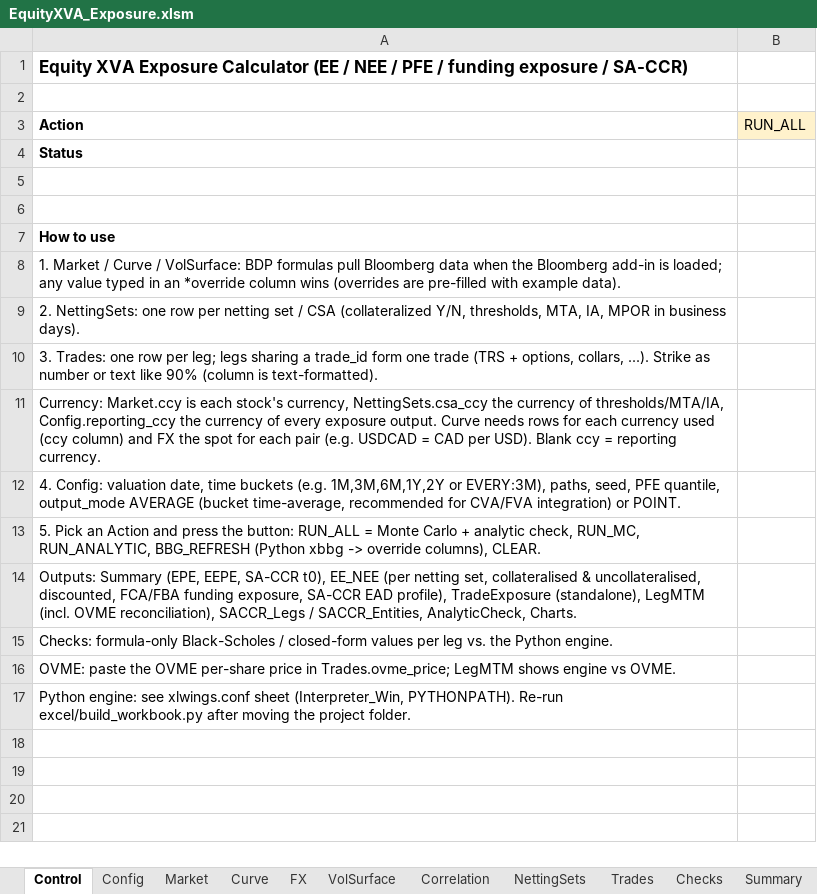
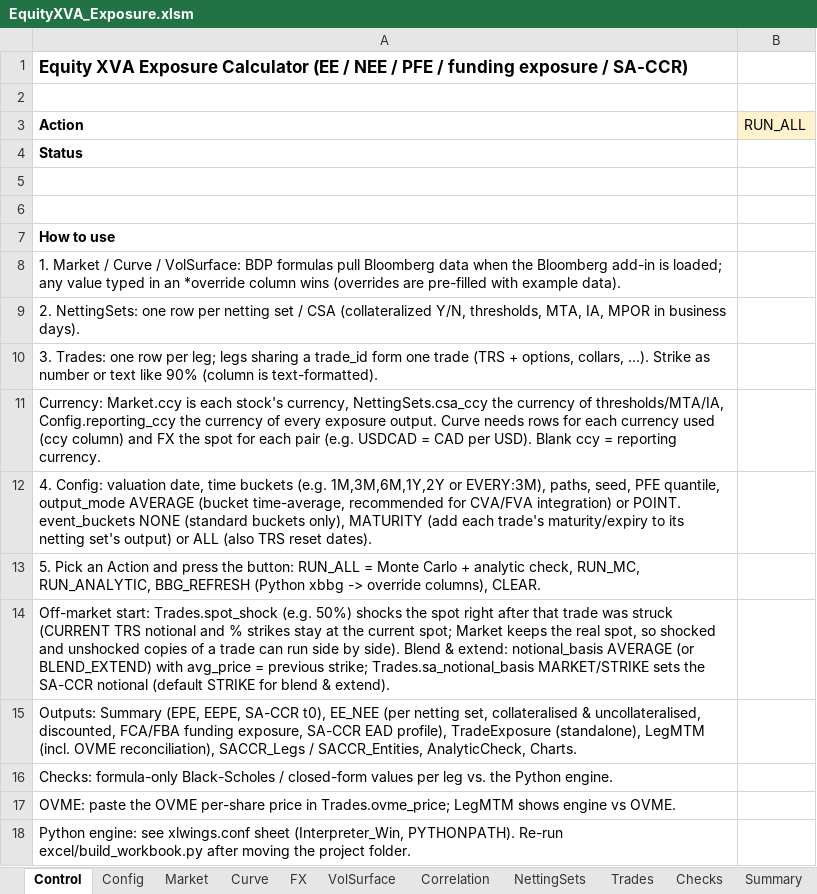
Before and after one commit to zhangx29/test3, an Excel workbook: excel/EquityXVA_Exposure.xlsm, sheet Control, drawn as a sheet; values as stored, in another font and other column widths than the file's, no borders; charts and pictures not drawn; the diff names each change by its address in the sheet, - before the commit and + after, or states it on an @@ line.

```diff
--- a/excel/EquityXVA_Exposure.xlsm (sheet Control)
+++ b/excel/EquityXVA_Exposure.xlsm (sheet Control)
-A12 (Action): …or POINT.
+A12 (Action): …or POINT. event_buckets NONE (standard buckets only), MATURITY (add each trade's maturity/expiry to its netting set's output) or ALL (also TRS reset dates).
+row 14: Off-market start: Trades.spot_shock (e.g. 50%) shocks the spot right after that trade was struck (CURRENT TRS notional and % strikes stay at the current spot; Market keeps the real spot, so shocked and unshocked copies of a trade can run side by side). Blend & extend: notional_basis AVERAGE (or BLEND_EXTEND) with avg_price = previous strike; Trades.sa_notional_basis MARKET/STRIKE sets the SA-CCR notional (default STRIKE for blend & extend).
```
Also changed, not shown: sheet Trades, sheet Config, charts or pictures, 22 other files.
